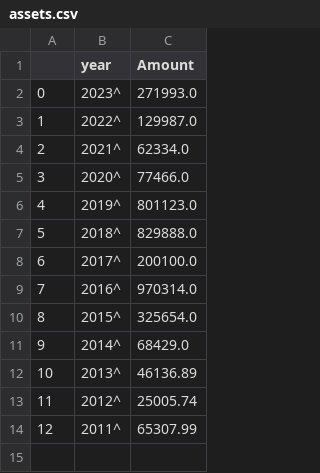
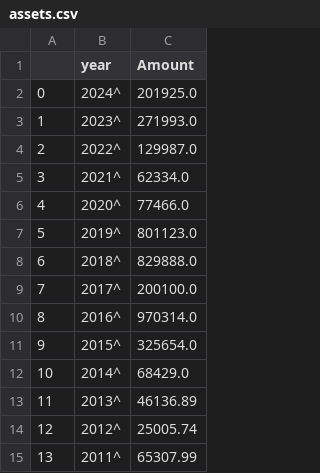
Before and after one commit to TBFighterTofu/tbfightertofu.github.io, a CSV file: p4a/data/assets.csv, drawn as a sheet; addresses are those after the commit; the diff names each change by its address in the sheet, - before the commit and + after, or states it on an @@ line.

```diff
--- a/p4a/data/assets.csv
+++ b/p4a/data/assets.csv
+row 2: 0 | 2024^ | 201925.0
@@ column A renumbered from row 3 down @@
```
Also changed, not shown: p4a/data/charities_converted.csv, p4a/data/financials.csv, 17 other files.
